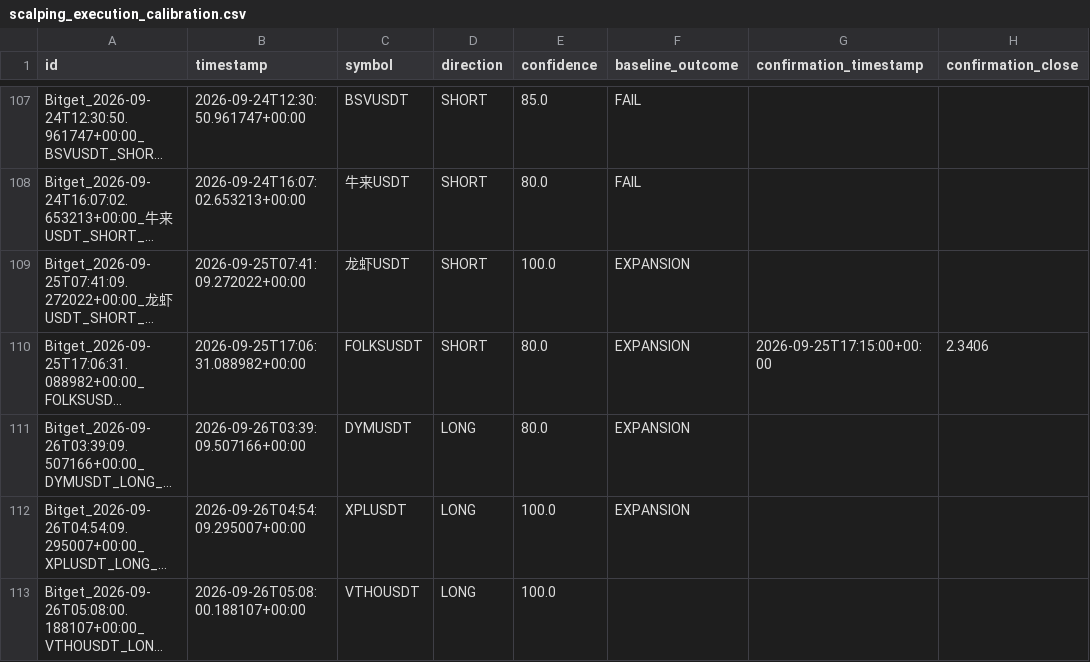
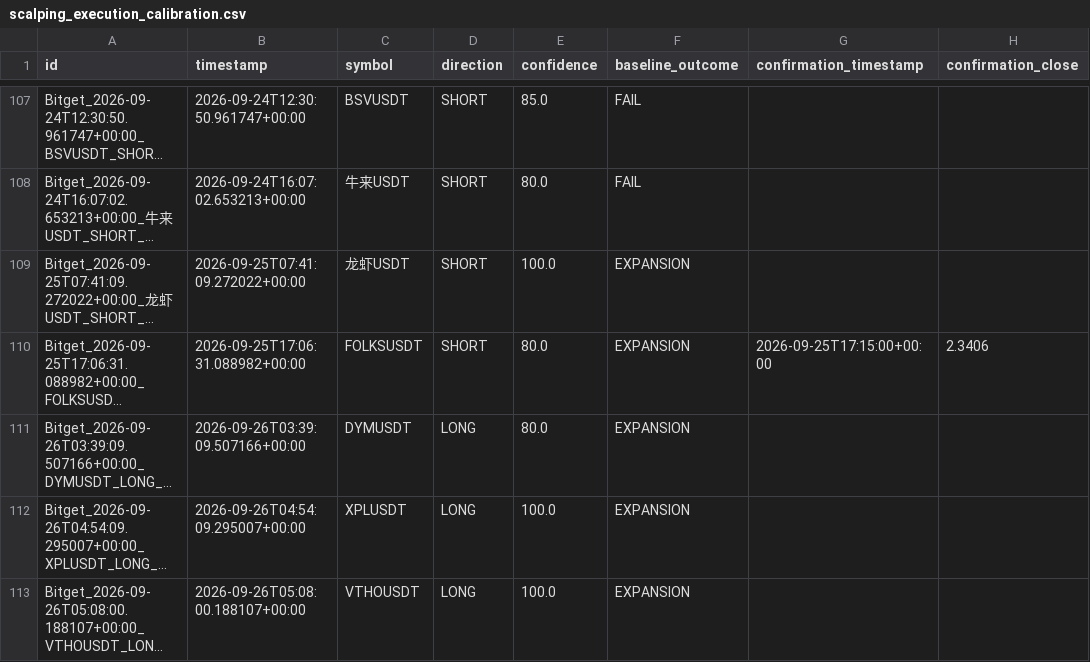
Before and after one commit to KikikJourney/Crypto-Scanner, a CSV file: data/scalping_execution_calibration.csv, drawn as a sheet; only a part is shown, gaps mark what is left out; long unchanged cells end in …; the diff names each change by its address in the sheet, - before the commit and + after, or states it on an @@ line.

```diff
--- a/data/scalping_execution_calibration.csv
+++ b/data/scalping_execution_calibration.csv
-F113 (baseline_outcome): (empty)
+F113 (baseline_outcome): EXPANSION
```
Also changed, not shown: data/actionable_signals.csv, data/extreme_reversal_forward_test.csv, 9 other files.
